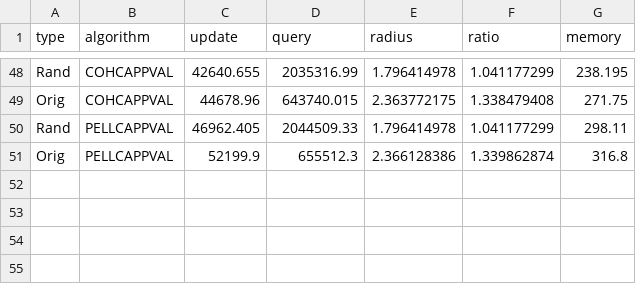
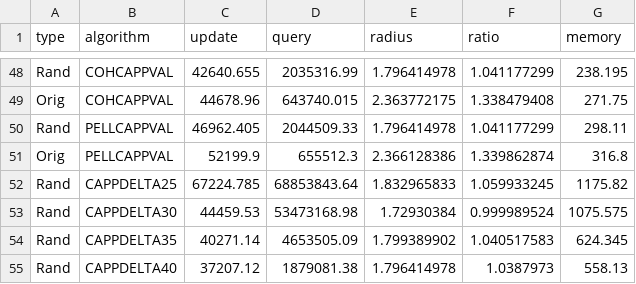
Before and after one commit to FraVisox/k_center_with_matroid, a CSV file: results/experiments_results/type_normalized.csv, drawn as a sheet; only a part is shown, gaps mark what is left out; the diff names each change by its address in the sheet, - before the commit and + after, or states it on an @@ line.

```diff
--- a/results/experiments_results/type_normalized.csv
+++ b/results/experiments_results/type_normalized.csv
+row 52: Rand | CAPPDELTA25 | 67224.785 | 68853843.64 | 1.832965833 | 1.059933245 | 1175.82
+row 53: Rand | CAPPDELTA30 | 44459.53 | 53473168.98 | 1.72930384 | 0.999989524 | 1075.575
+row 54: Rand | CAPPDELTA35 | 40271.14 | 4653505.09 | 1.799389902 | 1.040517583 | 624.345
+row 55: Rand | CAPPDELTA40 | 37207.12 | 1879081.38 | 1.796414978 | 1.0387973 | 558.13
```
Also changed, not shown: results/experiments_results/type_covtype.csv, results/experiments_results/type_higgs.csv, 1 other file.
